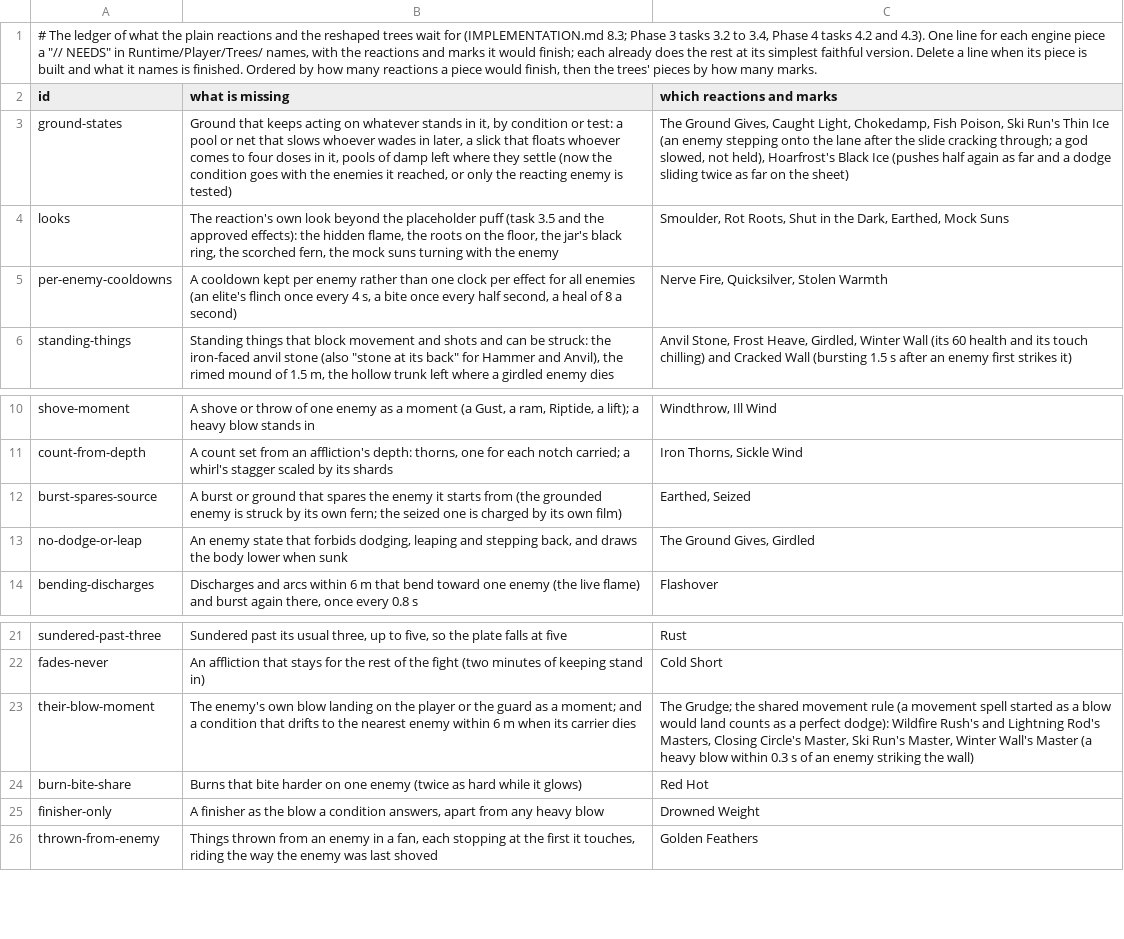
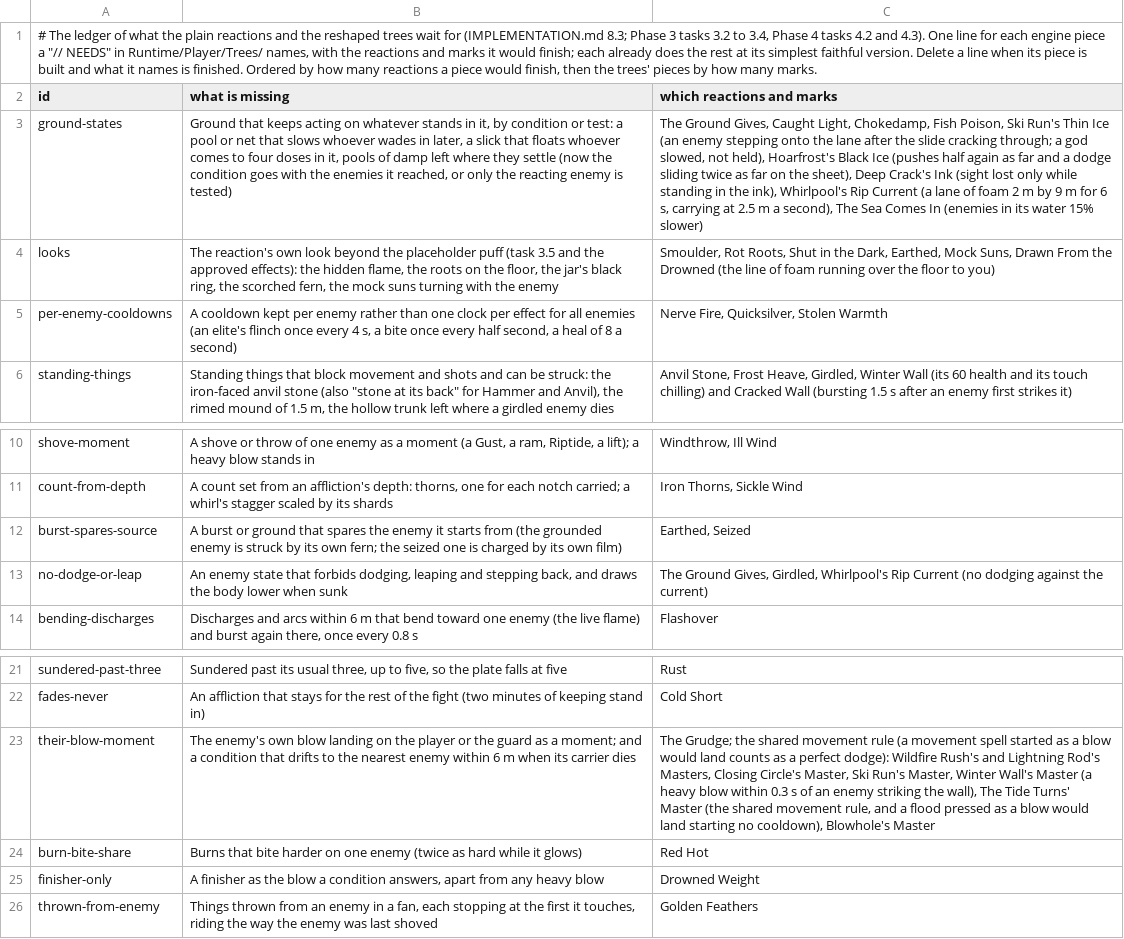
Before and after one commit to Rohanp725/Project-Clover, a TSV file: docs/design/steel/content_open.tsv, drawn as a sheet; only a part is shown, gaps mark what is left out; the diff covers the shown part only; the diff names each change by its address in the sheet, - before the commit and + after, or states it on an @@ line.

```diff
--- a/docs/design/steel/content_open.tsv
+++ b/docs/design/steel/content_open.tsv
-C3 (which reactions and marks): …on the sheet)
+C3 (which reactions and marks): …on the sheet), Deep Crack's Ink (sight lost only while standing in the ink), Whirlpool's Rip Current (a lane of foam 2 m by 9 m for 6 s, carrying at 2.5 m a second), The Sea Comes In (enemies in its water 15% slower)
-C4 (which reactions and marks): …Earthed, Mock Suns
+C4 (which reactions and marks): …Earthed, Mock Suns, Drawn From the Drowned (the line of foam running over the floor to you)
-C13 (which reactions and marks): …Ground Gives, Girdled
+C13 (which reactions and marks): …Ground Gives, Girdled, Whirlpool's Rip Current (no dodging against the current)
-C23 (which reactions and marks): …striking the wall)
+C23 (which reactions and marks): …striking the wall), The Tide Turns' Master (the shared movement rule, and a flood pressed as a blow would land starting no cooldown), Blowhole's Master
```
Also changed, not shown: 6 added rows and 11 edited cells elsewhere in this file, 9 other files.
